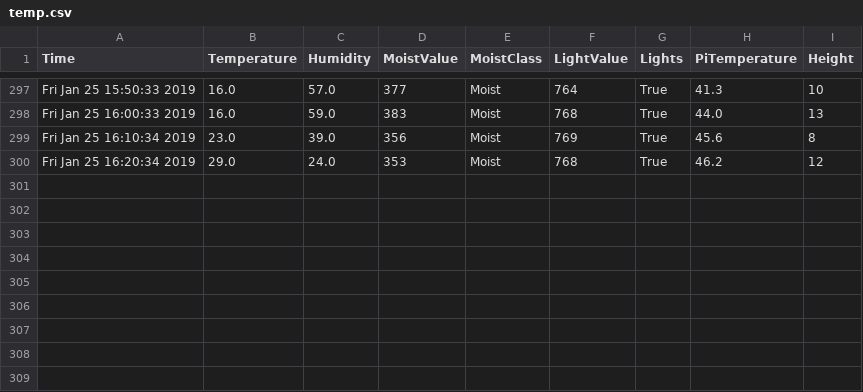
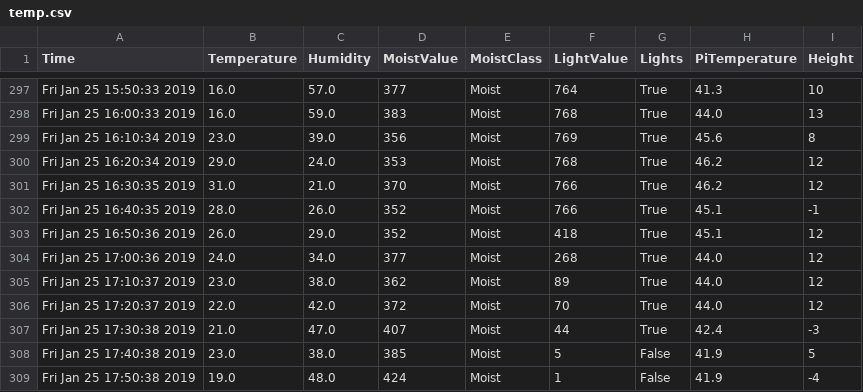
Before and after one commit to graffenwalder/growPi, a CSV file: temp.csv, drawn as a sheet; only a part is shown, gaps mark what is left out; the diff names each change by its address in the sheet, - before the commit and + after, or states it on an @@ line.

Commit message:
push temp.csv

```diff
--- a/temp.csv
+++ b/temp.csv
+row 301: Fri Jan 25 16:30:35 2019 | 31.0 | 21.0 | 370 | Moist | 766 | True | 46.2 | 12
+row 302: Fri Jan 25 16:40:35 2019 | 28.0 | 26.0 | 352 | Moist | 766 | True | 45.1 | -1
+row 303: Fri Jan 25 16:50:36 2019 | 26.0 | 29.0 | 352 | Moist | 418 | True | 45.1 | 12
+row 304: Fri Jan 25 17:00:36 2019 | 24.0 | 34.0 | 377 | Moist | 268 | True | 44.0 | 12
+row 305: Fri Jan 25 17:10:37 2019 | 23.0 | 38.0 | 362 | Moist | 89 | True | 44.0 | 12
+row 306: Fri Jan 25 17:20:37 2019 | 22.0 | 42.0 | 372 | Moist | 70 | True | 44.0 | 12
+row 307: Fri Jan 25 17:30:38 2019 | 21.0 | 47.0 | 407 | Moist | 44 | True | 42.4 | -3
+row 308: Fri Jan 25 17:40:38 2019 | 23.0 | 38.0 | 385 | Moist | 5 | False | 41.9 | 5
+row 309: Fri Jan 25 17:50:38 2019 | 19.0 | 48.0 | 424 | Moist | 1 | False | 41.9 | -4
```
